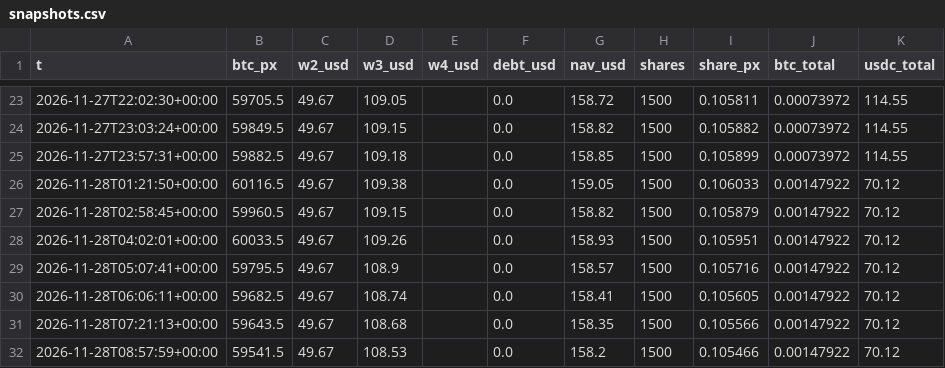
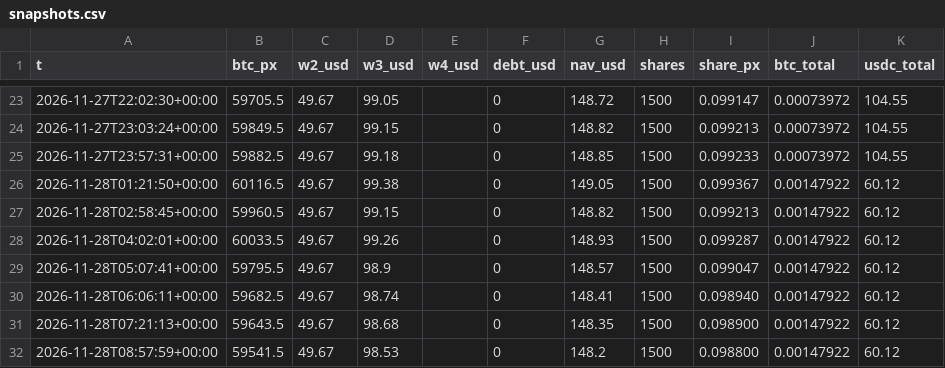
Before and after one commit to gestiondecriptos/dashboard-bot, a CSV file: data/snapshots.csv, drawn as a sheet; only a part is shown, gaps mark what is left out; the diff covers the shown part only.

```diff
--- a/data/snapshots.csv
+++ b/data/snapshots.csv
@@ -23,10 +23,10 @@ t,btc_px,w2_usd,w3_usd,w4_usd,debt_usd,nav_usd,shares,share_px,btc_total,usdc_to
-2026-11-27T22:02:30+00:00,59705.5,49.67,109.05,,0.0,158.72,1500,0.105811,0.00073972,114.55
-2026-11-27T23:03:24+00:00,59849.5,49.67,109.15,,0.0,158.82,1500,0.105882,0.00073972,114.55
-2026-11-27T23:57:31+00:00,59882.5,49.67,109.18,,0.0,158.85,1500,0.105899,0.00073972,114.55
-2026-11-28T01:21:50+00:00,60116.5,49.67,109.38,,0.0,159.05,1500,0.106033,0.00147922,70.12
-2026-11-28T02:58:45+00:00,59960.5,49.67,109.15,,0.0,158.82,1500,0.105879,0.00147922,70.12
-2026-11-28T04:02:01+00:00,60033.5,49.67,109.26,,0.0,158.93,1500,0.105951,0.00147922,70.12
-2026-11-28T05:07:41+00:00,59795.5,49.67,108.9,,0.0,158.57,1500,0.105716,0.00147922,70.12
-2026-11-28T06:06:11+00:00,59682.5,49.67,108.74,,0.0,158.41,1500,0.105605,0.00147922,70.12
-2026-11-28T07:21:13+00:00,59643.5,49.67,108.68,,0.0,158.35,1500,0.105566,0.00147922,70.12
-2026-11-28T08:57:59+00:00,59541.5,49.67,108.53,,0.0,158.2,1500,0.105466,0.00147922,70.12
+2026-11-27T22:02:30+00:00,59705.5,49.67,99.05,,0,148.72,1500,0.099147,0.00073972,104.55
+2026-11-27T23:03:24+00:00,59849.5,49.67,99.15,,0,148.82,1500,0.099213,0.00073972,104.55
+2026-11-27T23:57:31+00:00,59882.5,49.67,99.18,,0,148.85,1500,0.099233,0.00073972,104.55
+2026-11-28T01:21:50+00:00,60116.5,49.67,99.38,,0,149.05,1500,0.099367,0.00147922,60.12
+2026-11-28T02:58:45+00:00,59960.5,49.67,99.15,,0,148.82,1500,0.099213,0.00147922,60.12
+2026-11-28T04:02:01+00:00,60033.5,49.67,99.26,,0,148.93,1500,0.099287,0.00147922,60.12
+2026-11-28T05:07:41+00:00,59795.5,49.67,98.9,,0,148.57,1500,0.099047,0.00147922,60.12
+2026-11-28T06:06:11+00:00,59682.5,49.67,98.74,,0,148.41,1500,0.098940,0.00147922,60.12
+2026-11-28T07:21:13+00:00,59643.5,49.67,98.68,,0,148.35,1500,0.098900,0.00147922,60.12
+2026-11-28T08:57:59+00:00,59541.5,49.67,98.53,,0,148.2,1500,0.098800,0.00147922,60.12
```
Also changed, not shown: 137 edited cells elsewhere in this file.
